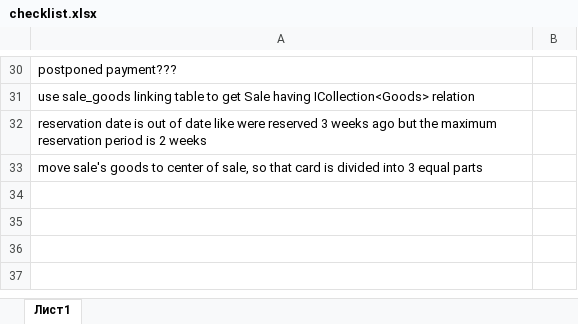
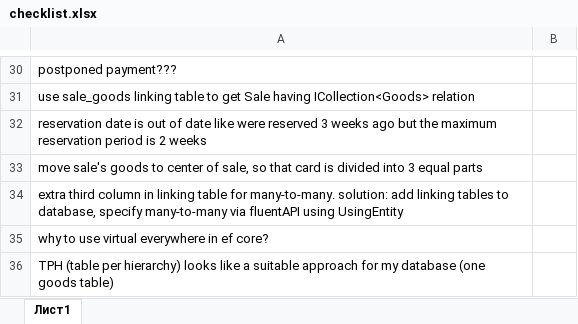
Before and after one commit to Slowpool/diploma-musical-shop-, an Excel workbook: OuterData/checklist.xlsx, sheet Лист1, drawn as a sheet; only a part is shown, gaps mark what is left out; values as stored, in another font and other column widths than the file's, no borders; the diff names each change by its address in the sheet, - before the commit and + after, or states it on an @@ line.

```diff
--- a/OuterData/checklist.xlsx (sheet Лист1)
+++ b/OuterData/checklist.xlsx (sheet Лист1)
+row 34: extra third column in linking table for many-to-many. solution: add linking tables to database, specify many-to-many via fluentAPI using UsingEntity
+row 35: why to use virtual everywhere in ef core?
+row 36: TPH (table per hierarchy) looks like a suitable approach for my database (one goods table)
```
Also changed, not shown: 14 other files.
